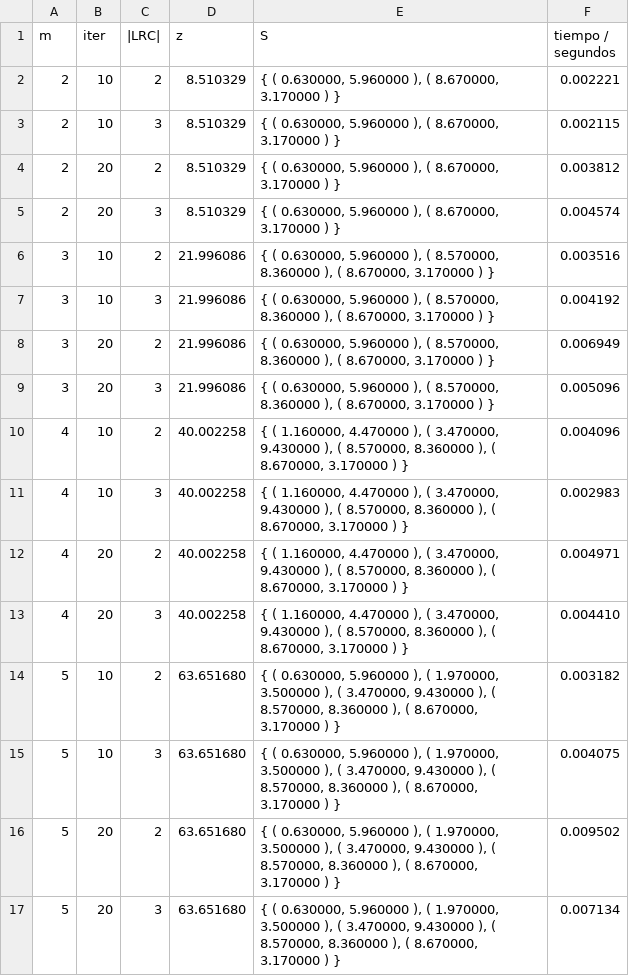
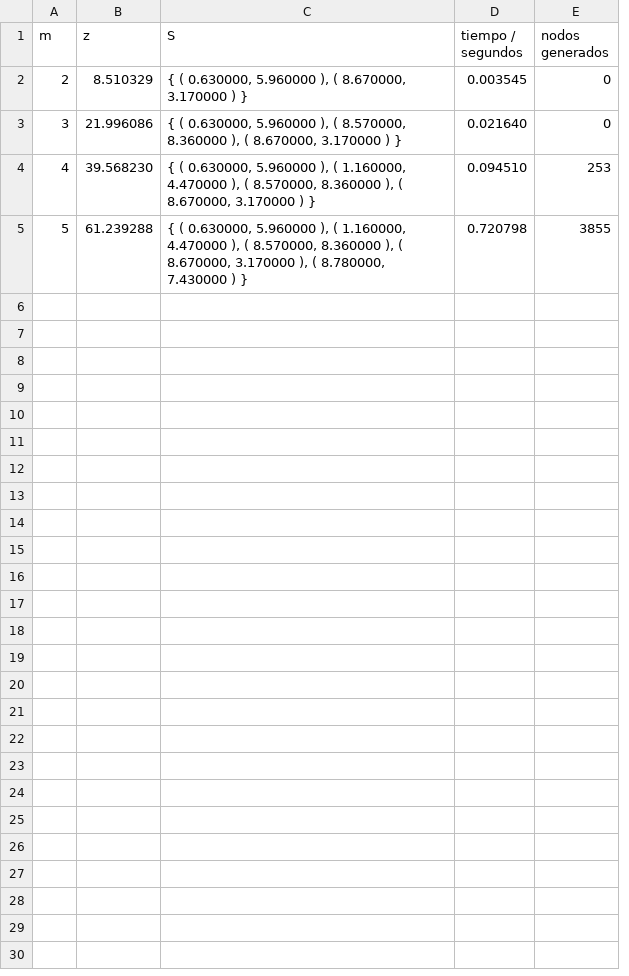
Before and after one commit to mllimo/daa-maximum-diversity, a CSV file: data/max_div_20_2.csv, drawn as a sheet; removed rows and columns are numbered as before the commit, all else as after; the diff names each change by its address in the sheet, - before the commit and + after, or states it on an @@ line.

```diff
--- a/data/max_div_20_2.csv
+++ b/data/max_div_20_2.csv
-column B (iter), row 2: 10; row 6: 10; row 10: 10; row 14: 10
-column C (|LRC|), row 2: 2; row 6: 2; row 10: 2; row 14: 2
+column E (nodos generados), rows 2-5: 0 | 0 | 253 | 3855
-D2 (tiempo / segundos): 0.002221
+D2 (tiempo / segundos): 0.003545
-row 3: 2 | 10 | 3 | 8.510329 | { ( 0.630000, 5.960000 ), ( 8.670000, 3.170000 ) } | 0.002115
-row 4: 2 | 20 | 2 | 8.510329 | { ( 0.630000, 5.960000 ), ( 8.670000, 3.170000 ) } | 0.003812
-row 5: 2 | 20 | 3 | 8.510329 | { ( 0.630000, 5.960000 ), ( 8.670000, 3.170000 ) } | 0.004574
-D3 (tiempo / segundos): 0.003516
+D3 (tiempo / segundos): 0.021640
-row 7: 3 | 10 | 3 | 21.996086 | { ( 0.630000, 5.960000 ), ( 8.570000, 8.360000 ), ( 8.670000, 3.170000 ) } | 0.004192
-row 8: 3 | 20 | 2 | 21.996086 | { ( 0.630000, 5.960000 ), ( 8.570000, 8.360000 ), ( 8.670000, 3.170000 ) } | 0.006949
-row 9: 3 | 20 | 3 | 21.996086 | { ( 0.630000, 5.960000 ), ( 8.570000, 8.360000 ), ( 8.670000, 3.170000 ) } | 0.005096
-B4 (z): 40.002258
+B4 (z): 39.568230
-C4 (S): { ( 1.160000, 4.470000 ), ( 3.470000, 9.430000 ), (…
+C4 (S): { ( 0.630000, 5.960000 ), ( 1.160000, 4.470000 ), (…
-D4 (tiempo / segundos): 0.004096
+D4 (tiempo / segundos): 0.094510
-row 11: 4 | 10 | 3 | 40.002258 | { ( 1.160000, 4.470000 ), ( 3.470000, 9.430000 ), ( 8.570000, 8.360000 ), ( 8.670000, 3.170000 ) } | 0.002983
-row 12: 4 | 20 | 2 | 40.002258 | { ( 1.160000, 4.470000 ), ( 3.470000, 9.430000 ), ( 8.570000, 8.360000 ), ( 8.670000, 3.170000 ) } | 0.004971
-row 13: 4 | 20 | 3 | 40.002258 | { ( 1.160000, 4.470000 ), ( 3.470000, 9.430000 ), ( 8.570000, 8.360000 ), ( 8.670000, 3.170000 ) } | 0.004410
-B5 (z): 63.651680
+B5 (z): 61.239288
-C5 (S): …), ( 1.970000, 3.500000 ), ( 3.470000, 9.430000 ), ( 8.570000, 8.360000 ), ( 8.670000, 3.170000 ) }
+C5 (S): …), ( 1.160000, 4.470000 ), ( 8.570000, 8.360000 ), ( 8.670000, 3.170000 ), ( 8.780000, 7.430000 ) }
-D5 (tiempo / segundos): 0.003182
+D5 (tiempo / segundos): 0.720798
-row 15: 5 | 10 | 3 | 63.651680 | { ( 0.630000, 5.960000 ), ( 1.970000, 3.500000 ), ( 3.470000, 9.430000 ), ( 8.570000, 8.360000 ), ( 8.670000, 3.170000 ) } | 0.004075
-row 16: 5 | 20 | 2 | 63.651680 | { ( 0.630000, 5.960000 ), ( 1.970000, 3.500000 ), ( 3.470000, 9.430000 ), ( 8.570000, 8.360000 ), ( 8.670000, 3.170000 ) } | 0.009502
-row 17: 5 | 20 | 3 | 63.651680 | { ( 0.630000, 5.960000 ), ( 1.970000, 3.500000 ), ( 3.470000, 9.430000 ), ( 8.570000, 8.360000 ), ( 8.670000, 3.170000 ) } | 0.007134
```
Also changed, not shown: data/max_div_15_2.csv, data/max_div_15_3.csv, 12 other files.
